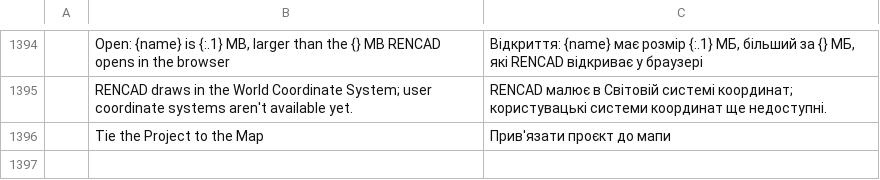
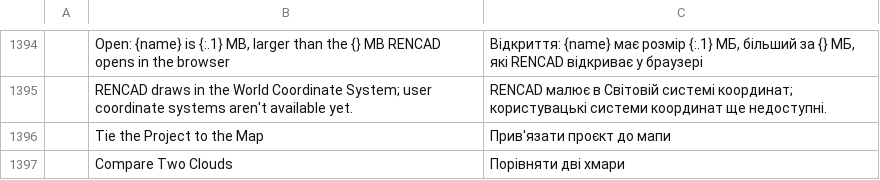
Before and after one commit to AxXe60/REN-CAD, a TSV file: crates/ui-egui/src/i18n/uk.tsv, drawn as a sheet; only a part is shown, gaps mark what is left out; the diff names each change by its address in the sheet, - before the commit and + after, or states it on an @@ line.

Commit message:
pointcloud: compare two clouds (C2C), the survey's own measurement
The comparison a survey office makes after a second visit: how far is the
new scan from the reference? `LASCMP` measures the distance from every
point of the tested cloud to the nearest point of the reference and reports
the statistics of those distances — the mean, the standard deviation, the
RMS (the number a survey report quotes), the extremes and the 95th
percentile — and draws the cloud on a blue-to-red scale.

The two rules of the practice (Zhang et al. 2015): the reference must be
denser than the tested cloud and must cover it. A point that finds no
neighbour is counted as missing and stays grey, so the report says how
many instead of inventing a distance.

The search is a uniform grid over the reference, its cell twice the
reference's point spacing, so two four-million-point scans compare in
seconds.

The deviations live beside the 16-byte vertex, in the level, like the
classes: the GPU never needs them.

```diff
--- a/crates/ui-egui/src/i18n/uk.tsv
+++ b/crates/ui-egui/src/i18n/uk.tsv
+row 1397:  | Compare Two Clouds | Порівняти дві хмари
```
Also changed, not shown: 10 other files.
